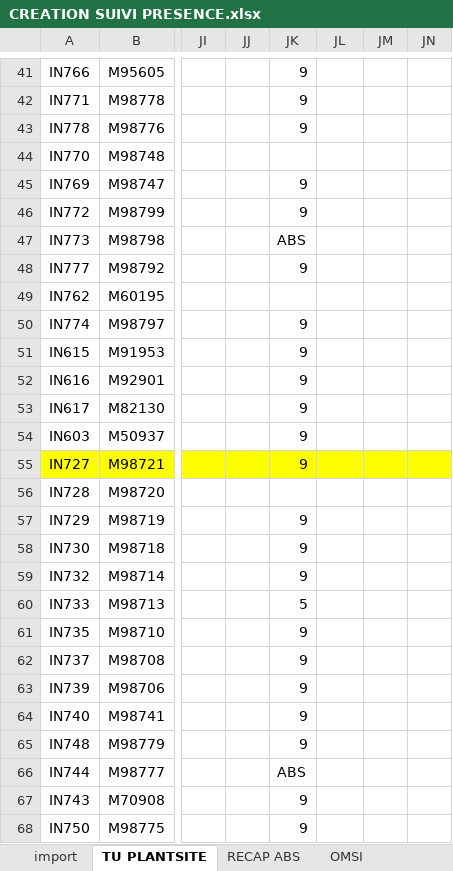
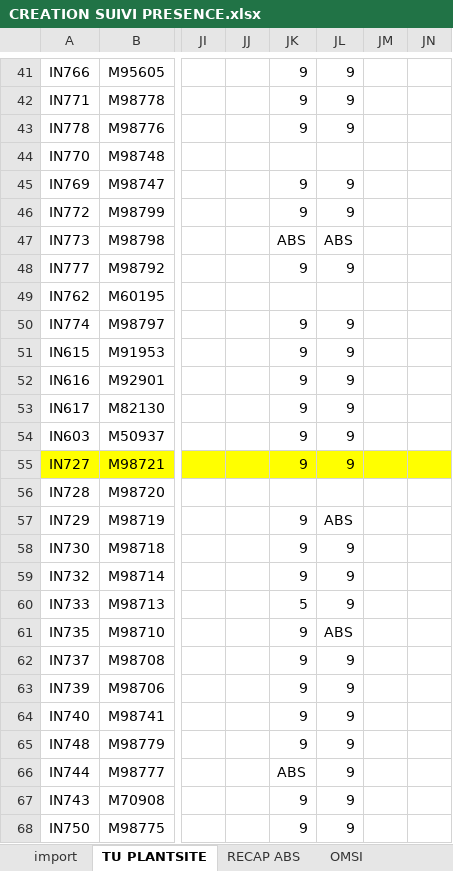
Before and after one commit to HeryANDRIANIRIANA/AgentAdministratifField, an Excel workbook: data/CREATION SUIVI PRESENCE.xlsx, sheet TU PLANTSITE, drawn as a sheet; only a part is shown, gaps mark what is left out; values as stored, in another font and other column widths than the file's, no borders; conditional formats not drawn; the diff covers the shown part only; the diff names each change by its address in the sheet, - before the commit and + after, or states it on an @@ line.

```diff
--- a/data/CREATION SUIVI PRESENCE.xlsx (sheet TU PLANTSITE)
+++ b/data/CREATION SUIVI PRESENCE.xlsx (sheet TU PLANTSITE)
-JL41:JL43: (empty)
+JL41:JL43: 9
-JL45:JL46: (empty)
+JL45:JL46: 9
-JL47: (empty)
+JL47: ABS
-JL48: (empty)
+JL48: 9
-JL50:JL55: (empty)
+JL50:JL55: 9
-JL57: (empty)
+JL57: ABS
-JL58:JL60: (empty)
+JL58:JL60: 9
-JL61: (empty)
+JL61: ABS
-JL62:JL68: (empty)
+JL62:JL68: 9
```
Also changed, not shown: 16 added rows, 37 edited cells and cell formats elsewhere in this sheet, sheet RECAP CONGEE MAI, 6 other files.
